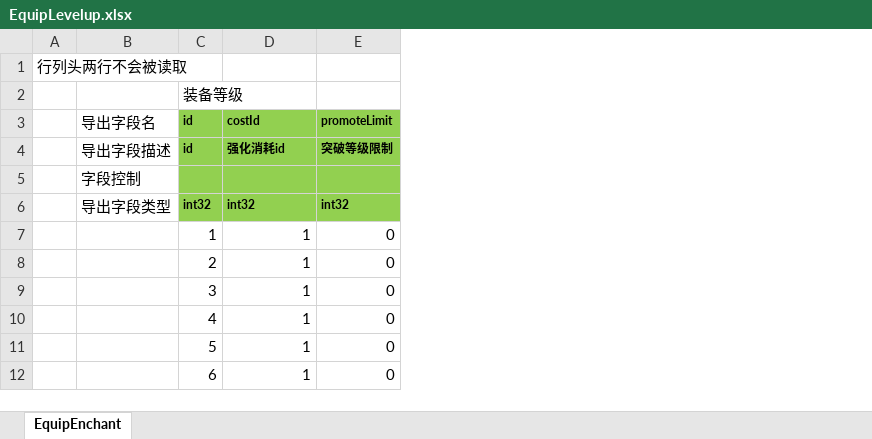
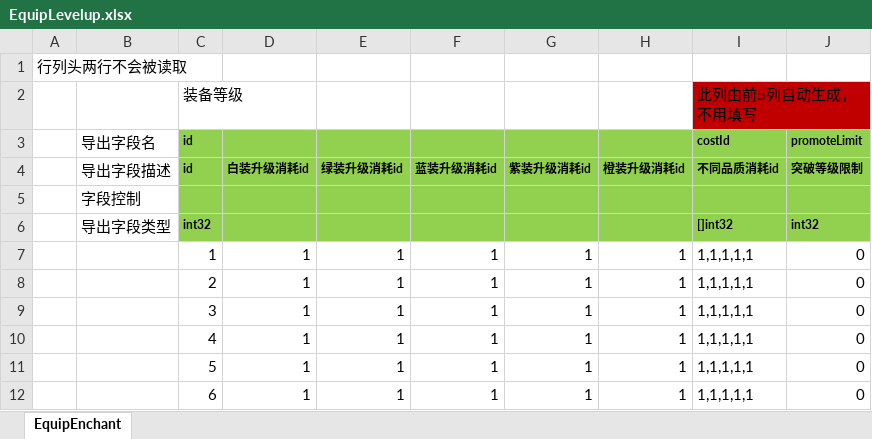
Before and after one commit to east-eden/server, an Excel workbook: config/excel/EquipLevelup.xlsx, sheet EquipEnchant, drawn as a sheet; only a part is shown; values as stored, in another font and other column widths than the file's, no borders; the diff names each change by its address in the sheet, - before the commit and + after, or states it on an @@ line.

```diff
--- a/config/excel/EquipLevelup.xlsx (sheet EquipEnchant)
+++ b/config/excel/EquipLevelup.xlsx (sheet EquipEnchant)
+column E (绿装升级消耗id), rows 7-12: all 1
+column F (蓝装升级消耗id), rows 7-12: all 1
+column G (紫装升级消耗id), rows 7-12: all 1
+column H (橙装升级消耗id), rows 7-12: all 1
+column I (不同品质消耗id), rows 2-3: 此列由前5列自动生成，不用填写 | costId; rows 6-12: []int32 | 1,1,1,1,1 | 1,1,1,1,1 | 1,1,1,1,1 | 1,1,1,1,1 | 1,1,1,1,1 | 1,1,1,1,1
-D3 (白装升级消耗id): costId
+D3 (白装升级消耗id): (empty)
-D4: 强化消耗id
+D4: 白装升级消耗id
-D6 (白装升级消耗id): int32
+D6 (白装升级消耗id): (empty)
```
Also changed, not shown: config/excel/GlobalConfig.xlsx, 2 other files.
